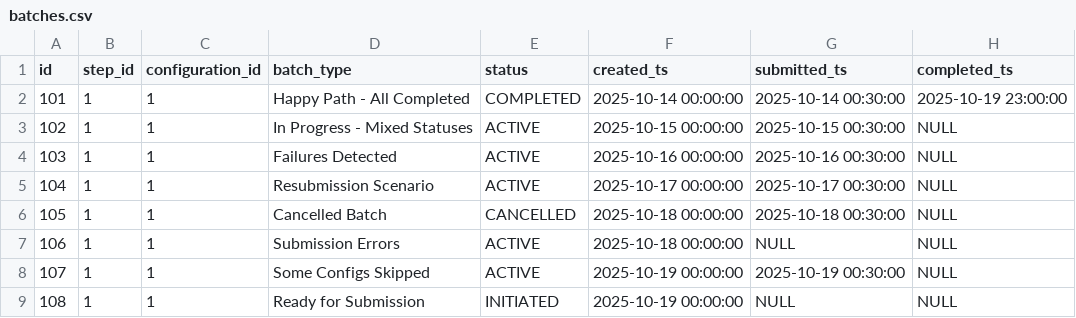
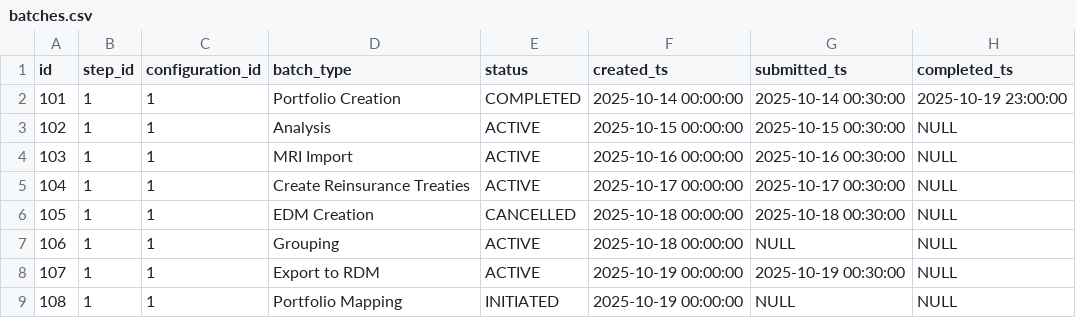
Before and after one commit to anilvenu/irp-notebook-framework, a CSV file: demo/files/csv_data/batches.csv, drawn as a sheet.

Commit message:
Update batch titles and job configurations for Analysis-2025-Q1
- Changed titles and headers for batches 106, 107, and 108 to reflect new processes:
  - Batch 106: "Grouping"
  - Batch 107: "Export to RDM"
  - Batch 108: "Portfolio Mapping"

- Updated job configurations in batches 106, 107, and 108 to include new workflow IDs and job configuration data.
- Modified the main index.html to reflect the updated batch types and statuses.

```diff
--- a/demo/files/csv_data/batches.csv
+++ b/demo/files/csv_data/batches.csv
@@ -1,9 +1,9 @@
 id,step_id,configuration_id,batch_type,status,created_ts,submitted_ts,completed_ts
-101,1,1,Happy Path - All Completed,COMPLETED,2025-10-14 00:00:00,2025-10-14 00:30:00,2025-10-19 23:00:00
-102,1,1,In Progress - Mixed Statuses,ACTIVE,2025-10-15 00:00:00,2025-10-15 00:30:00,NULL
-103,1,1,Failures Detected,ACTIVE,2025-10-16 00:00:00,2025-10-16 00:30:00,NULL
-104,1,1,Resubmission Scenario,ACTIVE,2025-10-17 00:00:00,2025-10-17 00:30:00,NULL
-105,1,1,Cancelled Batch,CANCELLED,2025-10-18 00:00:00,2025-10-18 00:30:00,NULL
-106,1,1,Submission Errors,ACTIVE,2025-10-18 00:00:00,NULL,NULL
-107,1,1,Some Configs Skipped,ACTIVE,2025-10-19 00:00:00,2025-10-19 00:30:00,NULL
-108,1,1,Ready for Submission,INITIATED,2025-10-19 00:00:00,NULL,NULL
+101,1,1,Portfolio Creation,COMPLETED,2025-10-14 00:00:00,2025-10-14 00:30:00,2025-10-19 23:00:00
+102,1,1,Analysis,ACTIVE,2025-10-15 00:00:00,2025-10-15 00:30:00,NULL
+103,1,1,MRI Import,ACTIVE,2025-10-16 00:00:00,2025-10-16 00:30:00,NULL
+104,1,1,Create Reinsurance Treaties,ACTIVE,2025-10-17 00:00:00,2025-10-17 00:30:00,NULL
+105,1,1,EDM Creation,CANCELLED,2025-10-18 00:00:00,2025-10-18 00:30:00,NULL
+106,1,1,Grouping,ACTIVE,2025-10-18 00:00:00,NULL,NULL
+107,1,1,Export to RDM,ACTIVE,2025-10-19 00:00:00,2025-10-19 00:30:00,NULL
+108,1,1,Portfolio Mapping,INITIATED,2025-10-19 00:00:00,NULL,NULL
```
Also changed, not shown: demo/files/csv_data/configurations.csv, demo/files/csv_data/job_configurations.csv, 10 other files.
